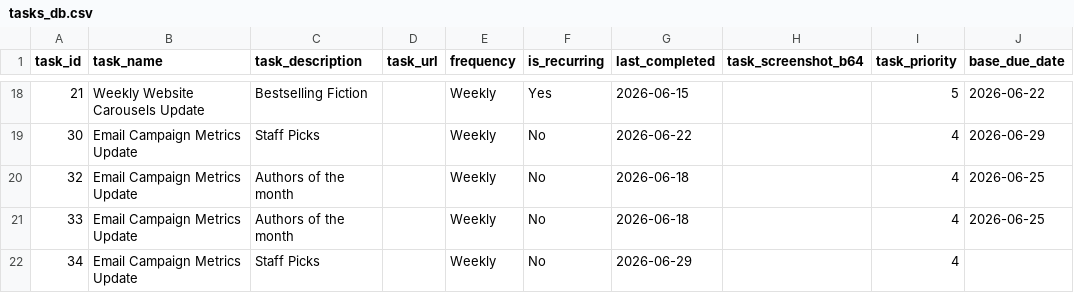
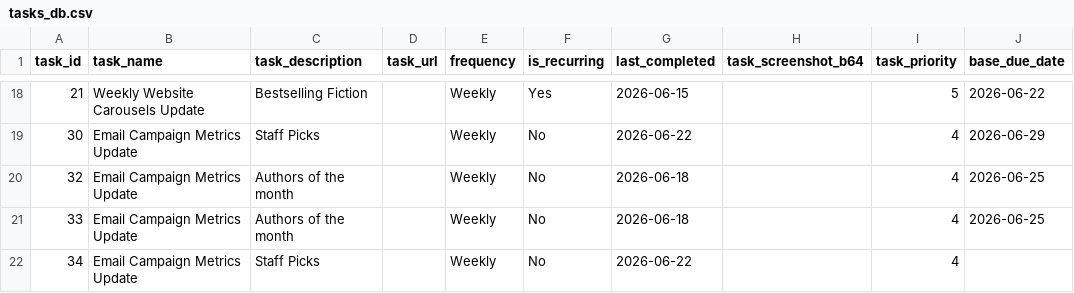
Before and after one commit to RandomlyBryan/personal-tracker, a CSV file: tasks_db.csv, drawn as a sheet; only a part is shown, gaps mark what is left out; the diff names each change by its address in the sheet, - before the commit and + after, or states it on an @@ line.

```diff
--- a/tasks_db.csv
+++ b/tasks_db.csv
-G22 (last_completed): 2026-06-29
+G22 (last_completed): 2026-06-22
```
